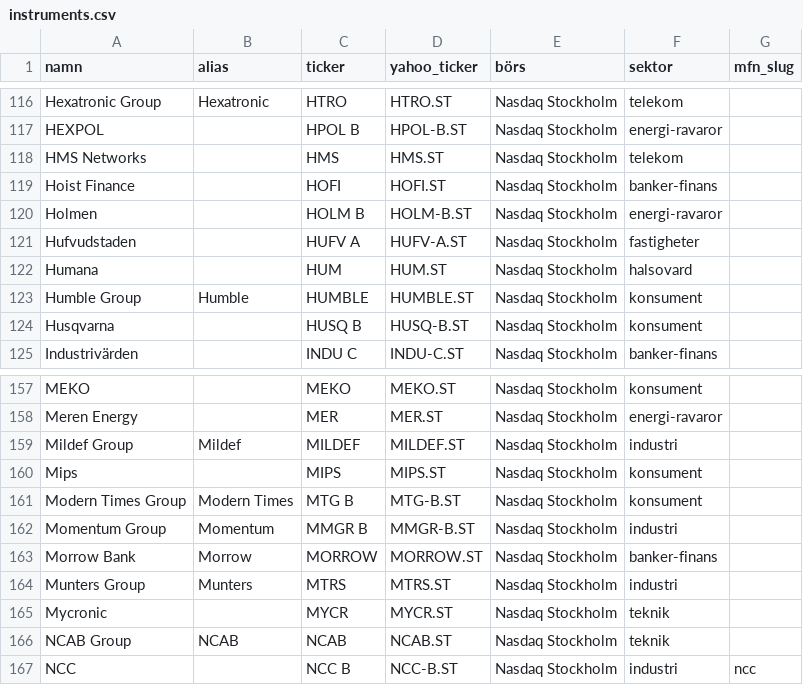
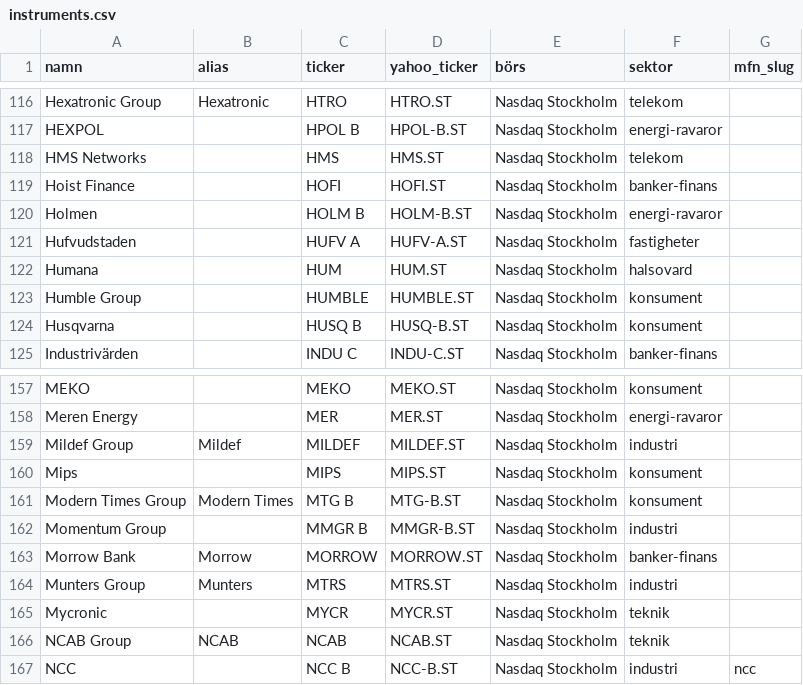
Before and after one commit to peternordengren-netizen/veckans-finans, a CSV file: data/instruments.csv, drawn as a sheet; only a part is shown, gaps mark what is left out.

```diff
--- a/data/instruments.csv
+++ b/data/instruments.csv
@@ -122,3 +122,3 @@ Hufvudstaden,,HUFV A,HUFV-A.ST,Nasdaq Stockholm,fastigheter,
 Humana,,HUM,HUM.ST,Nasdaq Stockholm,halsovard,
-Humble Group,Humble,HUMBLE,HUMBLE.ST,Nasdaq Stockholm,konsument,
+Humble Group,,HUMBLE,HUMBLE.ST,Nasdaq Stockholm,konsument,
 Husqvarna,,HUSQ B,HUSQ-B.ST,Nasdaq Stockholm,konsument,
@@ -161,3 +161,3 @@ Mips,,MIPS,MIPS.ST,Nasdaq Stockholm,konsument,
 Modern Times Group,Modern Times,MTG B,MTG-B.ST,Nasdaq Stockholm,konsument,
-Momentum Group,Momentum,MMGR B,MMGR-B.ST,Nasdaq Stockholm,industri,
+Momentum Group,,MMGR B,MMGR-B.ST,Nasdaq Stockholm,industri,
 Morrow Bank,Morrow,MORROW,MORROW.ST,Nasdaq Stockholm,banker-finans,
```
Also changed, not shown: 2 other files.
